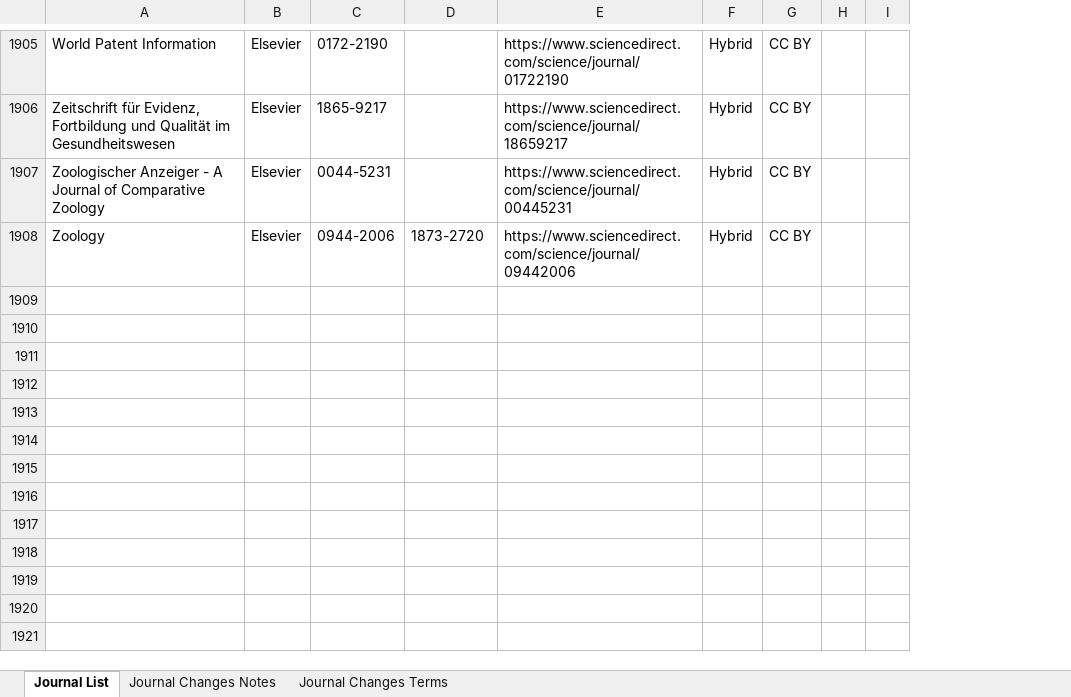
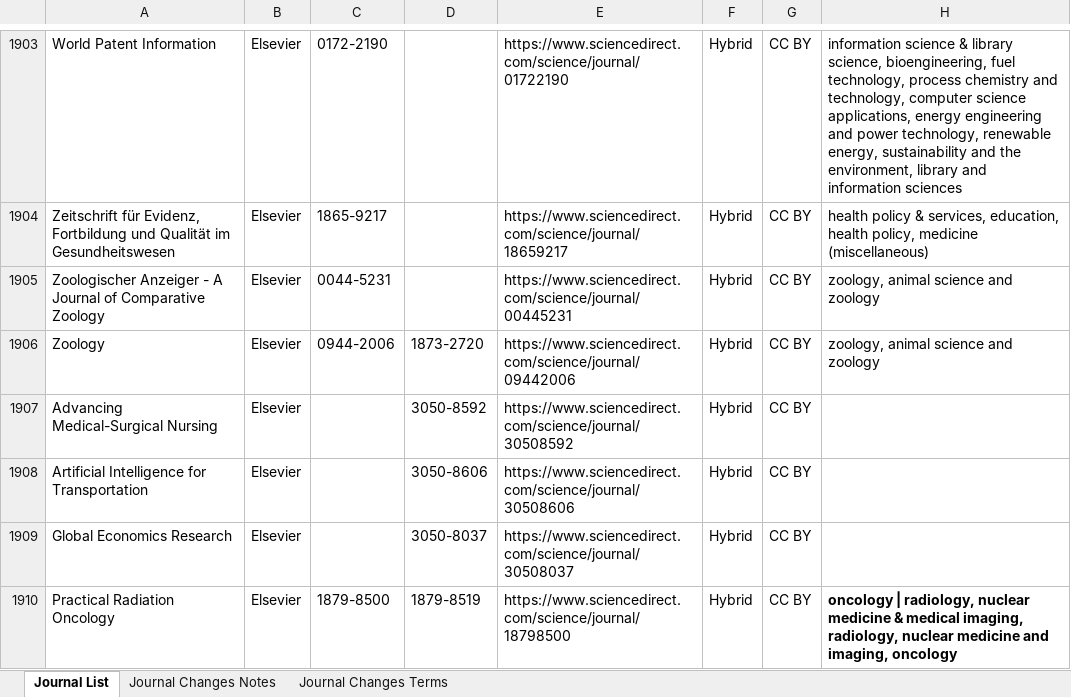
Before and after one commit to SciFreeOrg/UK-CoP, an Excel workbook: UK_CoP_TitleLists/Elsevier_Hybrid_scifreeimport.xlsx, sheet Journal List, drawn as a sheet; only a part is shown, gaps mark what is left out; values as stored, in another font and other column widths than the file's, no borders; table styles not drawn; removed rows and columns are numbered as before the commit, all else as after; the diff covers the shown part only; the diff names each change by its address in the sheet, - before the commit and + after, or states it on an @@ line.

Commit message:
Elsevier_Hybrid_scifreeimport 080626

```diff
--- a/UK_CoP_TitleLists/Elsevier_Hybrid_scifreeimport.xlsx (sheet Journal List)
+++ b/UK_CoP_TitleLists/Elsevier_Hybrid_scifreeimport.xlsx (sheet Journal List)
-column H, empty
-column I, empty
+column H, rows 1903-1906: information science & library science, bioengineering, fuel technology, process chemistry and technology, computer science applications, energy engineering and power technology, renewable energy, sustainability and the environment, library and information sciences | health policy & services, education, health policy, medicine (miscellaneous) | zoology, animal science and zoology | zoology, animal science and zoology
+row 1907: Advancing Medical-Surgical Nursing | Elsevier |  | 3050-8592 | https://www.sciencedirect.com/science/journal/30508592 | Hybrid | CC BY
+row 1908: Artificial Intelligence for Transportation | Elsevier |  | 3050-8606 | https://www.sciencedirect.com/science/journal/30508606 | Hybrid | CC BY
+row 1909: Global Economics Research | Elsevier |  | 3050-8037 | https://www.sciencedirect.com/science/journal/30508037 | Hybrid | CC BY
+row 1910: Practical Radiation Oncology | Elsevier | 1879-8500 | 1879-8519 | https://www.sciencedirect.com/science/journal/18798500 | Hybrid | CC BY | oncology | radiology, nuclear medicine & medical imaging, radiology, nuclear medicine and imaging, oncology
```
Also changed, not shown: 3 added rows and 2 removed rows elsewhere in this sheet, sheet Journal Changes Notes.
